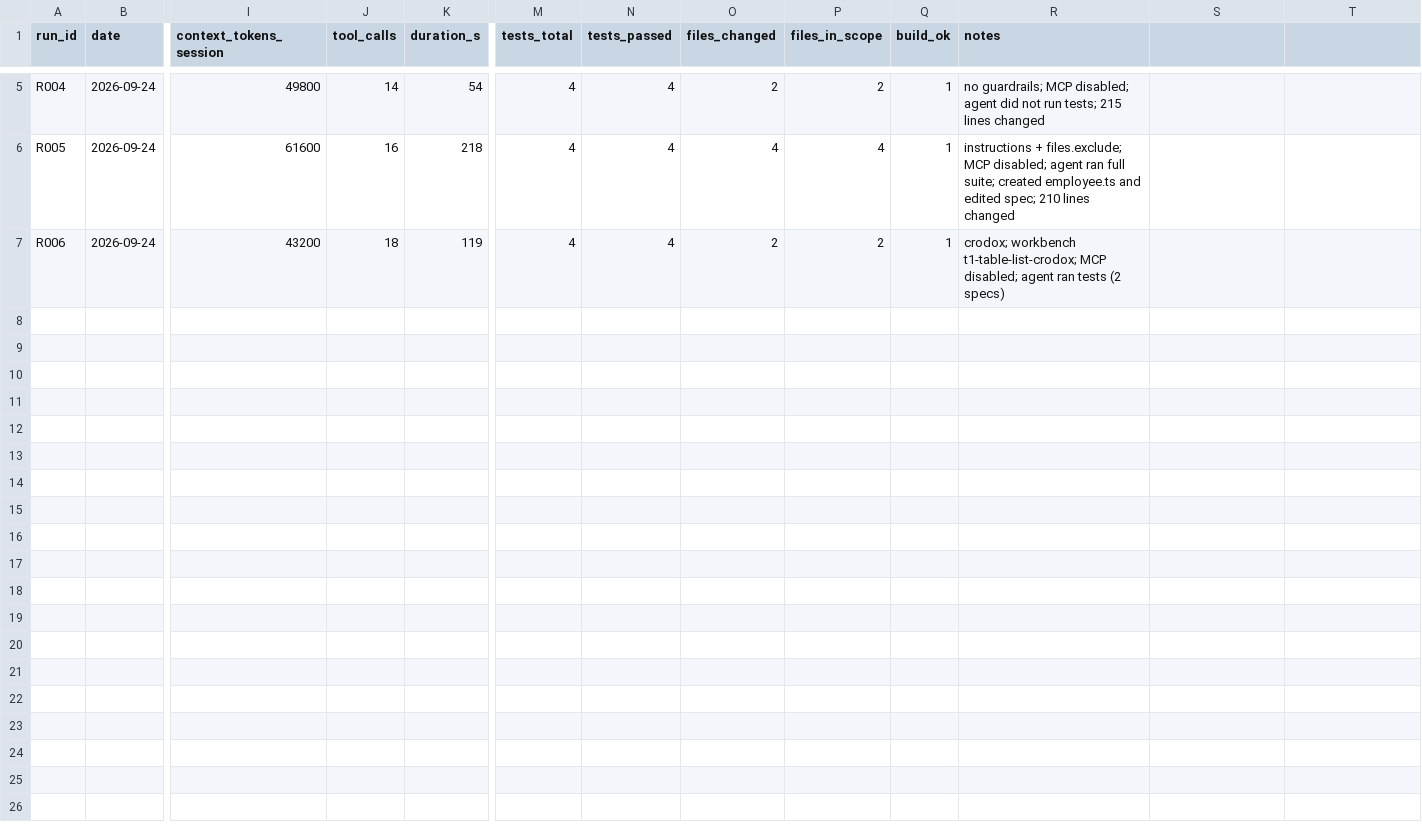
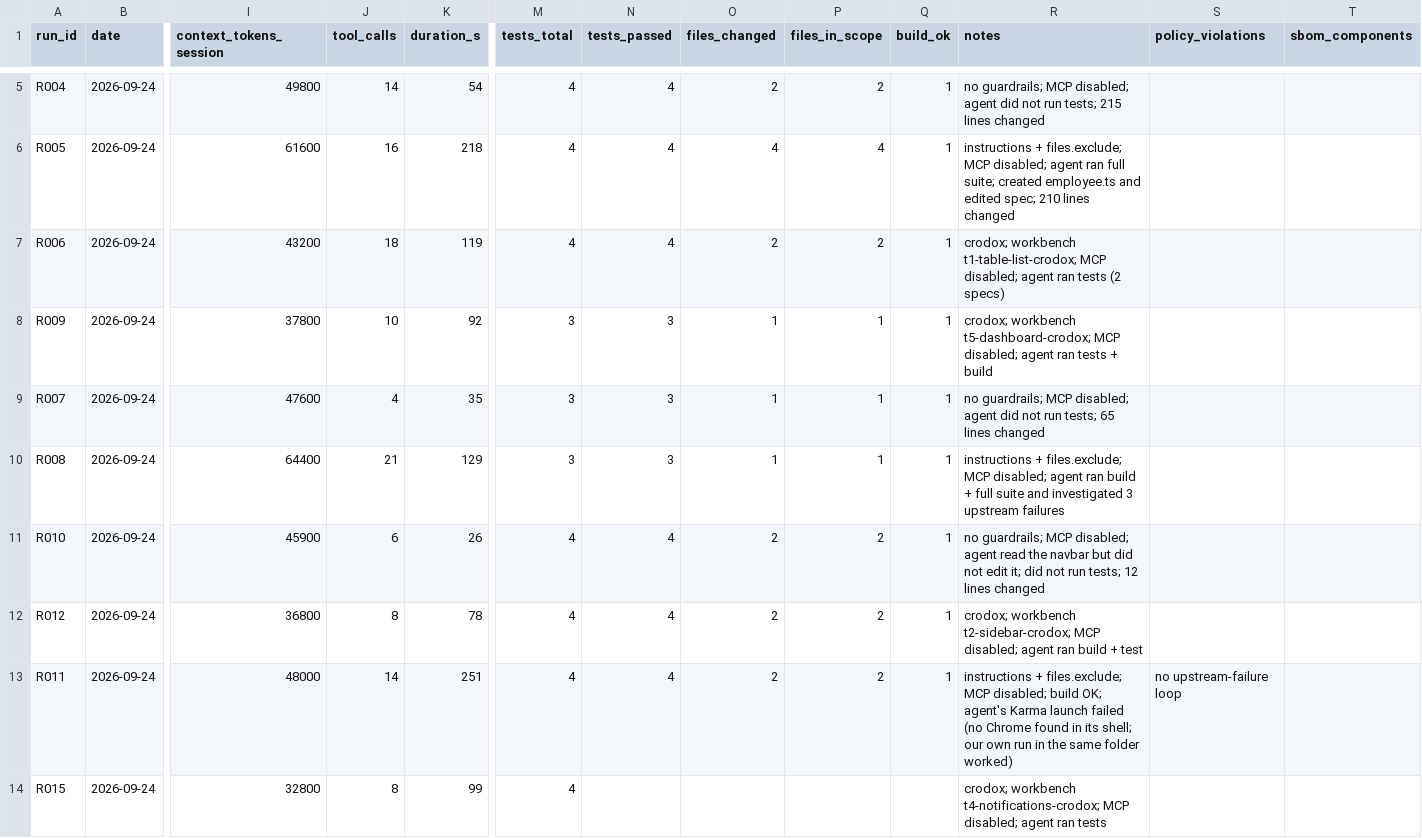
Before and after one commit to A-lbrecb2/task-isolation-benchmark, a CSV file: kit/results/results.csv, drawn as a sheet; only a part is shown, gaps mark what is left out; rows hold the shown columns only; the diff names each change by its address in the sheet, - before the commit and + after, or states it on an @@ line.

Commit message:
T6 navbar task, policy guardrails, SBOM tooling, template policy patch

```diff
--- a/kit/results/results.csv
+++ b/kit/results/results.csv
-S1: (empty)
+S1: policy_violations
-T1: (empty)
+T1: sbom_components
+row 8: R009 | 2026-09-24 | 37800 | 10 | 92 | 3 | 3 | 1 | 1 | 1 | crodox; workbench t5-dashboard-crodox; MCP disabled; agent ran tests + build
+row 9: R007 | 2026-09-24 | 47600 | 4 | 35 | 3 | 3 | 1 | 1 | 1 | no guardrails; MCP disabled; agent did not run tests; 65 lines changed
+row 10: R008 | 2026-09-24 | 64400 | 21 | 129 | 3 | 3 | 1 | 1 | 1 | instructions + files.exclude; MCP disabled; agent ran build + full suite and investigated 3 upstream failures
+row 11: R010 | 2026-09-24 | 45900 | 6 | 26 | 4 | 4 | 2 | 2 | 1 | no guardrails; MCP disabled; agent read the navbar but did not edit it; did not run tests; 12 lines changed
+row 12: R012 | 2026-09-24 | 36800 | 8 | 78 | 4 | 4 | 2 | 2 | 1 | crodox; workbench t2-sidebar-crodox; MCP disabled; agent ran build + test
+row 13: R011 | 2026-09-24 | 48000 | 14 | 251 | 4 | 4 | 2 | 2 | 1 | instructions + files.exclude; MCP disabled; build OK; agent's Karma launch failed (no Chrome found in its shell; our own run in the same folder worked) | no upstream-failure loop
+row 14: R015 | 2026-09-24 | 32800 | 8 | 99 | 4 |  |  |  |  | crodox; workbench t4-notifications-crodox; MCP disabled; agent ran tests
```
Also changed, not shown: 46 other files.
